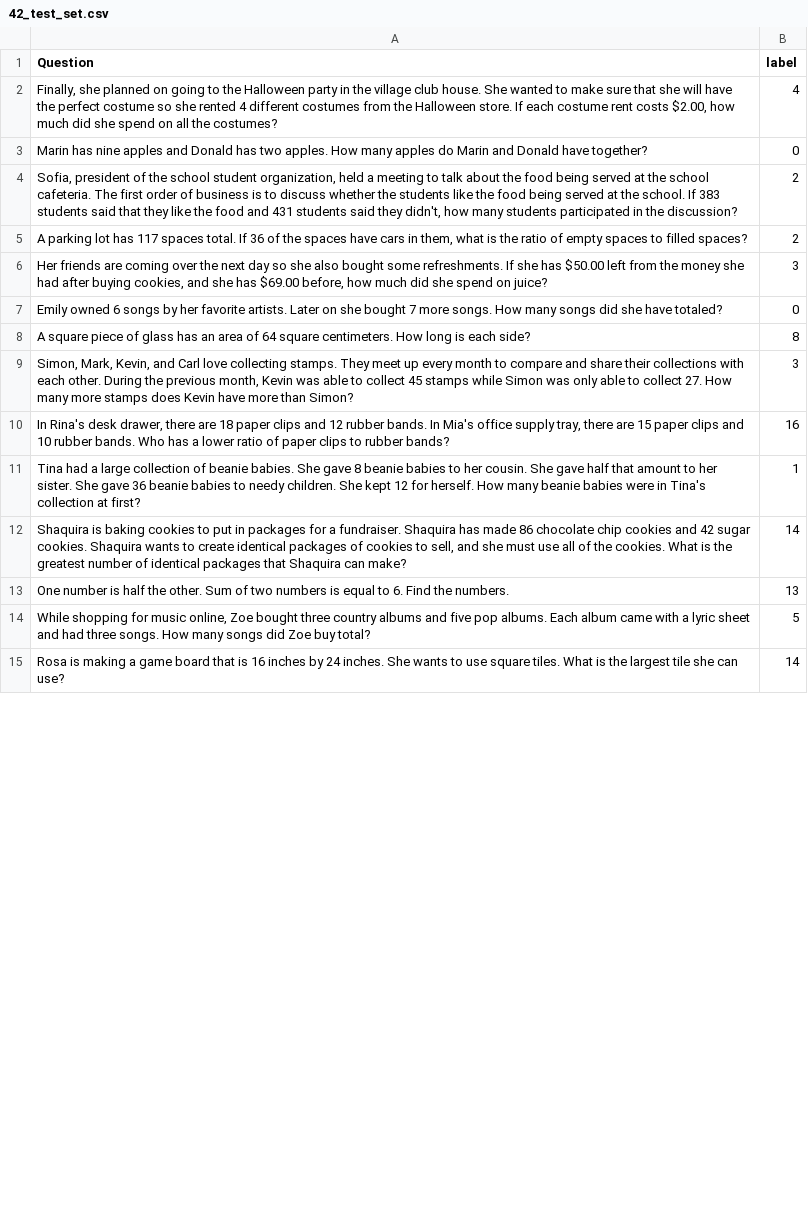
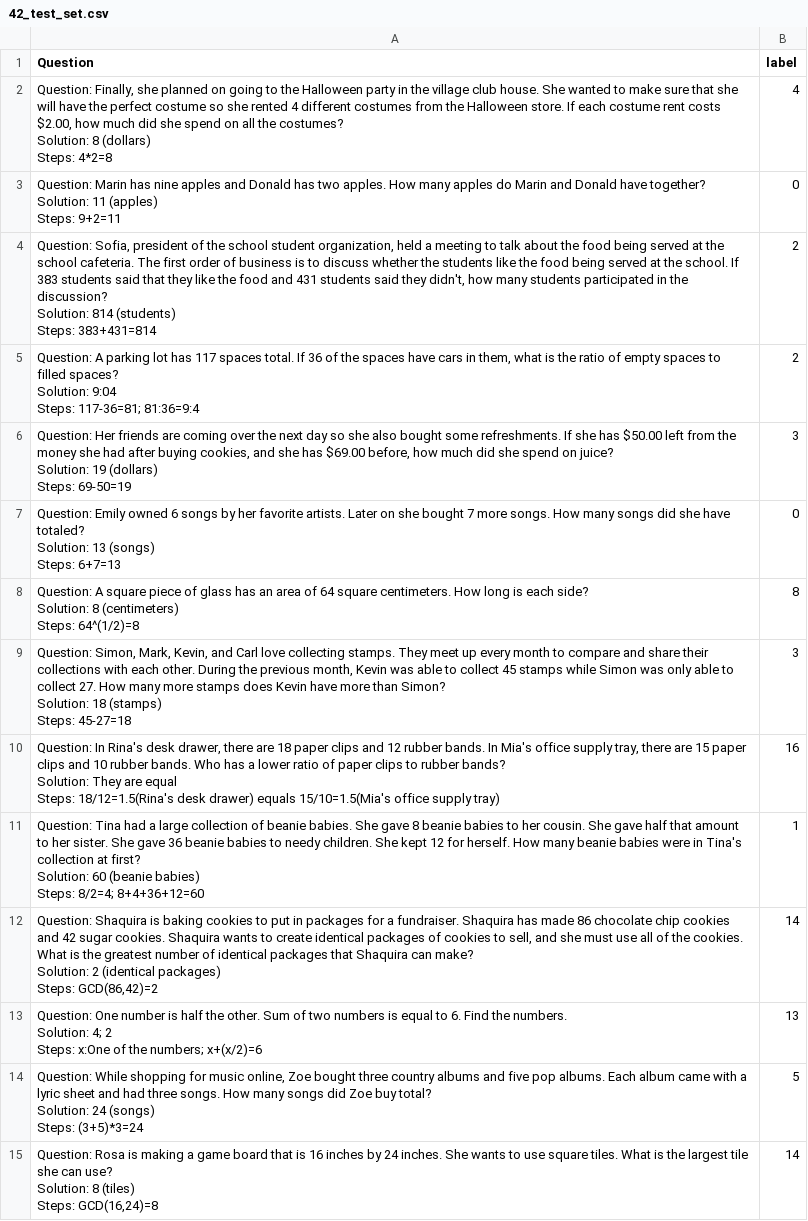
Before and after one commit to Akirahai/AI4SOL_KC, a CSV file: data_second_ver/42_test_set.csv, drawn as a sheet; only a part is shown; ↵ is a line break in a cell; the diff covers the shown part only; the diff names each change by its address in the sheet, - before the commit and + after, or states it on an @@ line.

Commit message:
change_data

```diff
--- a/data_second_ver/42_test_set.csv
+++ b/data_second_ver/42_test_set.csv
-A2 (Question): Finally, she planned on going to the Halloween party in the village club house. She wanted to make sure that she will have the perfect costume so she rented 4 different costumes from the Halloween store. If each costume rent costs $2.00, how much did she spend on all the costumes?
+A2 (Question): Question: Finally, she planned on going to the Halloween party in the village club house. She wanted to make sure that she will have the perfect costume so she rented 4 different costumes from the Halloween store. If each costume rent costs $2.00, how much did she spend on all the costumes? ↵ Solution: 8 (dollars) ↵ Steps: 4*2=8
-A3 (Question): Marin has nine apples and Donald has two apples. How many apples do Marin and Donald have together?
+A3 (Question): Question: Marin has nine apples and Donald has two apples. How many apples do Marin and Donald have together? ↵ Solution: 11 (apples) ↵ Steps: 9+2=11
-A4 (Question): Sofia, president of the school student organization, held a meeting to talk about the food being served at the school cafeteria. The first order of business is to discuss whether the students like the food being served at the school. If 383 students said that they like the food and 431 students said they didn't, how many students participated in the discussion?
+A4 (Question): Question: Sofia, president of the school student organization, held a meeting to talk about the food being served at the school cafeteria. The first order of business is to discuss whether the students like the food being served at the school. If 383 students said that they like the food and 431 students said they didn't, how many students participated in the discussion? ↵ Solution: 814 (students) ↵ Steps: 383+431=814
-A5 (Question): A parking lot has 117 spaces total. If 36 of the spaces have cars in them, what is the ratio of empty spaces to filled spaces?
+A5 (Question): Question: A parking lot has 117 spaces total. If 36 of the spaces have cars in them, what is the ratio of empty spaces to filled spaces? ↵ Solution: 9:04 ↵ Steps: 117-36=81; 81:36=9:4
-A6 (Question): Her friends are coming over the next day so she also bought some refreshments. If she has $50.00 left from the money she had after buying cookies, and she has $69.00 before, how much did she spend on juice?
+A6 (Question): Question: Her friends are coming over the next day so she also bought some refreshments. If she has $50.00 left from the money she had after buying cookies, and she has $69.00 before, how much did she spend on juice? ↵ Solution: 19 (dollars) ↵ Steps: 69-50=19
-A7 (Question): Emily owned 6 songs by her favorite artists. Later on she bought 7 more songs. How many songs did she have totaled?
+A7 (Question): Question: Emily owned 6 songs by her favorite artists. Later on she bought 7 more songs. How many songs did she have totaled? ↵ Solution: 13 (songs) ↵ Steps: 6+7=13
-A8 (Question): A square piece of glass has an area of 64 square centimeters. How long is each side?
+A8 (Question): Question: A square piece of glass has an area of 64 square centimeters. How long is each side? ↵ Solution: 8 (centimeters) ↵ Steps: 64^(1/2)=8
-A9 (Question): Simon, Mark, Kevin, and Carl love collecting stamps. They meet up every month to compare and share their collections with each other. During the previous month, Kevin was able to collect 45 stamps while Simon was only able to collect 27. How many more stamps does Kevin have more than Simon?
+A9 (Question): Question: Simon, Mark, Kevin, and Carl love collecting stamps. They meet up every month to compare and share their collections with each other. During the previous month, Kevin was able to collect 45 stamps while Simon was only able to collect 27. How many more stamps does Kevin have more than Simon? ↵ Solution: 18 (stamps) ↵ Steps: 45-27=18
-A10 (Question): In Rina's desk drawer, there are 18 paper clips and 12 rubber bands. In Mia's office supply tray, there are 15 paper clips and 10 rubber bands. Who has a lower ratio of paper clips to rubber bands?
+A10 (Question): Question: In Rina's desk drawer, there are 18 paper clips and 12 rubber bands. In Mia's office supply tray, there are 15 paper clips and 10 rubber bands. Who has a lower ratio of paper clips to rubber bands? ↵ Solution: They are equal ↵ Steps: 18/12=1.5(Rina's desk drawer) equals 15/10=1.5(Mia's office supply tray)
-A11 (Question): Tina had a large collection of beanie babies. She gave 8 beanie babies to her cousin. She gave half that amount to her sister. She gave 36 beanie babies to needy children. She kept 12 for herself. How many beanie babies were in Tina's collection at first?
+A11 (Question): Question: Tina had a large collection of beanie babies. She gave 8 beanie babies to her cousin. She gave half that amount to her sister. She gave 36 beanie babies to needy children. She kept 12 for herself. How many beanie babies were in Tina's collection at first? ↵ Solution: 60 (beanie babies) ↵ Steps: 8/2=4; 8+4+36+12=60
-A12 (Question): Shaquira is baking cookies to put in packages for a fundraiser. Shaquira has made 86 chocolate chip cookies and 42 sugar cookies. Shaquira wants to create identical packages of cookies to sell, and she must use all of the cookies. What is the greatest number of identical packages that Shaquira can make?
+A12 (Question): Question: Shaquira is baking cookies to put in packages for a fundraiser. Shaquira has made 86 chocolate chip cookies and 42 sugar cookies. Shaquira wants to create identical packages of cookies to sell, and she must use all of the cookies. What is the greatest number of identical packages that Shaquira can make? ↵ Solution: 2 (identical packages) ↵ Steps: GCD(86,42)=2
-A13 (Question): One number is half the other. Sum of two numbers is equal to 6. Find the numbers.
+A13 (Question): Question: One number is half the other. Sum of two numbers is equal to 6. Find the numbers. ↵ Solution: 4; 2 ↵ Steps: x:One of the numbers; x+(x/2)=6
-A14 (Question): While shopping for music online, Zoe bought three country albums and five pop albums. Each album came with a lyric sheet and had three songs. How many songs did Zoe buy total?
+A14 (Question): Question: While shopping for music online, Zoe bought three country albums and five pop albums. Each album came with a lyric sheet and had three songs. How many songs did Zoe buy total? ↵ Solution: 24 (songs) ↵ Steps: (3+5)*3=24
-A15 (Question): Rosa is making a game board that is 16 inches by 24 inches. She wants to use square tiles. What is the largest tile she can use?
+A15 (Question): Question: Rosa is making a game board that is 16 inches by 24 inches. She wants to use square tiles. What is the largest tile she can use? ↵ Solution: 8 (tiles) ↵ Steps: GCD(16,24)=8
```
Also changed, not shown: 48 edited cells elsewhere in this file, 7 other files.
